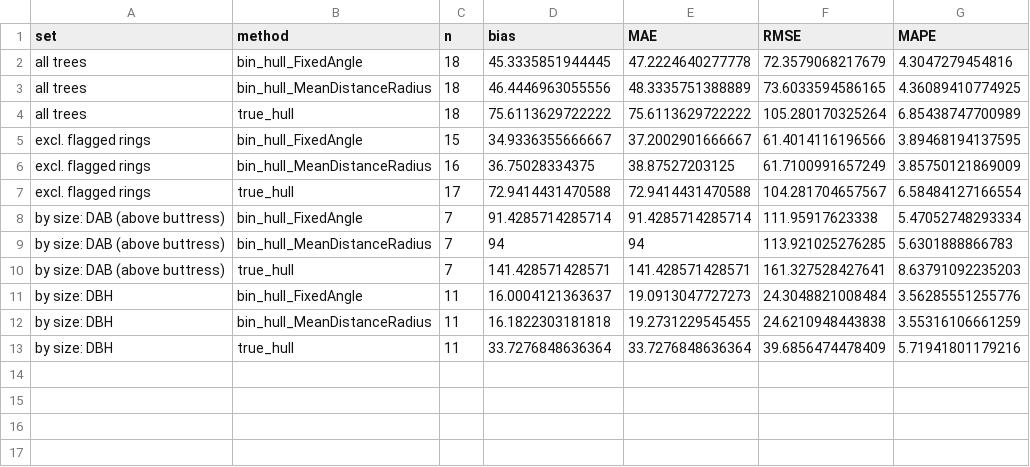
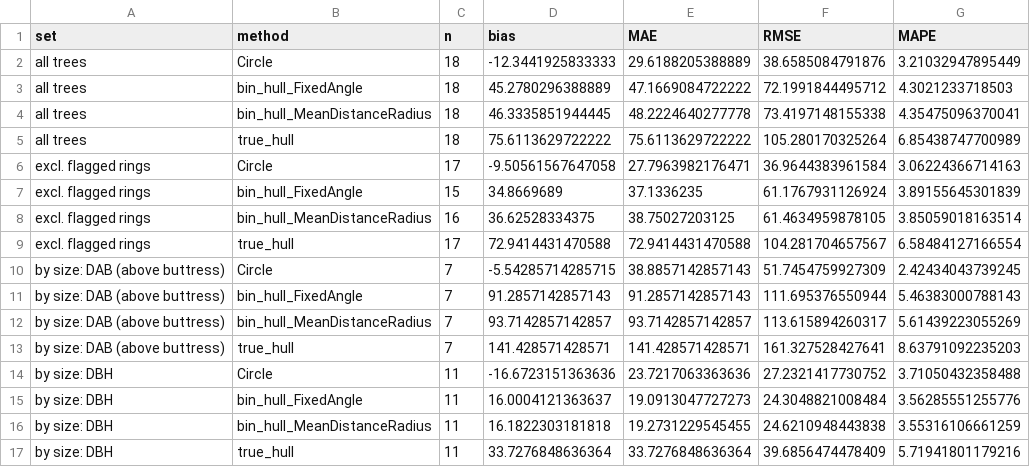
Before and after one commit to lealai12/PointCloud_TreeDiameter_CustomHeight, a CSV file: results/hull_comparison_vs_field_reading_summary.csv, drawn as a sheet.

```diff
--- a/results/hull_comparison_vs_field_reading_summary.csv
+++ b/results/hull_comparison_vs_field_reading_summary.csv
@@ -1,11 +1,15 @@
 "set","method","n","bias","MAE","RMSE","MAPE"
-"all trees","bin_hull_FixedAngle",18,45.3335851944445,47.2224640277778,72.3579068217679,4.3047279454816
-"all trees","bin_hull_MeanDistanceRadius",18,46.4446963055556,48.3335751388889,73.6033594586165,4.36089410774925
+"all trees","Circle",18,-12.3441925833333,29.6188205388889,38.6585084791876,3.21032947895449
+"all trees","bin_hull_FixedAngle",18,45.2780296388889,47.1669084722222,72.1991844495712,4.3021233718503
+"all trees","bin_hull_MeanDistanceRadius",18,46.3335851944445,48.2224640277778,73.4197148155338,4.35475096370041
 "all trees","true_hull",18,75.6113629722222,75.6113629722222,105.280170325264,6.85438747700989
-"excl. flagged rings","bin_hull_FixedAngle",15,34.9336355666667,37.2002901666667,61.4014116196566,3.89468194137595
-"excl. flagged rings","bin_hull_MeanDistanceRadius",16,36.75028334375,38.87527203125,61.7100991657249,3.85750121869009
+"excl. flagged rings","Circle",17,-9.50561567647058,27.7963982176471,36.9644383961584,3.06224366714163
+"excl. flagged rings","bin_hull_FixedAngle",15,34.8669689,37.1336235,61.1767931126924,3.89155645301839
+"excl. flagged rings","bin_hull_MeanDistanceRadius",16,36.62528334375,38.75027203125,61.4634959878105,3.85059018163514
 "excl. flagged rings","true_hull",17,72.9414431470588,72.9414431470588,104.281704657567,6.58484127166554
-"by size: DAB (above buttress)","bin_hull_FixedAngle",7,91.4285714285714,91.4285714285714,111.95917623338,5.47052748293334
-"by size: DAB (above buttress)","bin_hull_MeanDistanceRadius",7,94,94,113.921025276285,5.6301888866783
+"by size: DAB (above buttress)","Circle",7,-5.54285714285715,38.8857142857143,51.7454759927309,2.42434043739245
+"by size: DAB (above buttress)","bin_hull_FixedAngle",7,91.2857142857143,91.2857142857143,111.695376550944,5.46383000788143
+"by size: DAB (above buttress)","bin_hull_MeanDistanceRadius",7,93.7142857142857,93.7142857142857,113.615894260317,5.61439223055269
 "by size: DAB (above buttress)","true_hull",7,141.428571428571,141.428571428571,161.327528427641,8.63791092235203
+"by size: DBH","Circle",11,-16.6723151363636,23.7217063363636,27.2321417730752,3.71050432358488
 "by size: DBH","bin_hull_FixedAngle",11,16.0004121363637,19.0913047727273,24.3048821008484,3.56285551255776
```
Also changed, not shown: results/error_by_size_pertree.csv, results/field_accuracy_all_sites_pertree.csv, 42 other files.
